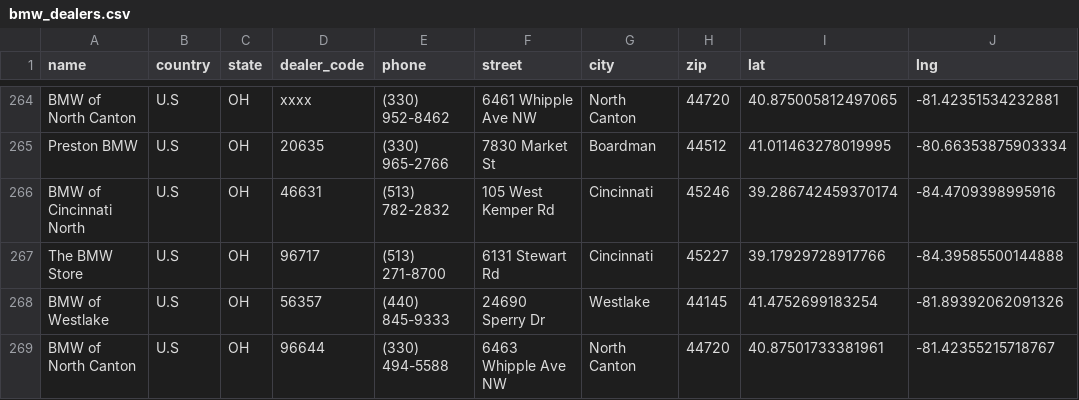
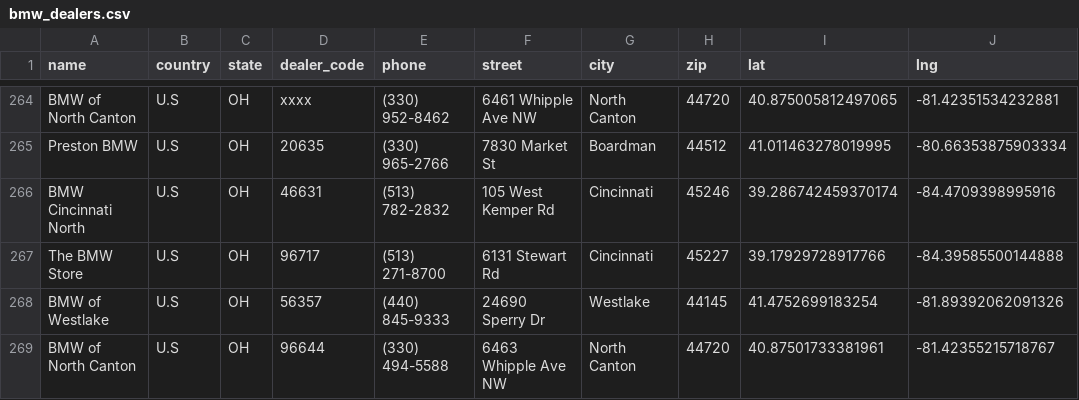
Before and after one commit to Sman19/DEALER-MAP, a CSV file: bmw_dealers.csv, drawn as a sheet; only a part is shown, gaps mark what is left out; the diff names each change by its address in the sheet, - before the commit and + after, or states it on an @@ line.

Commit message:
Update bmw_dealers.csv

```diff
--- a/bmw_dealers.csv
+++ b/bmw_dealers.csv
-A266 (name): BMW of Cincinnati North
+A266 (name): BMW Cincinnati North
```
